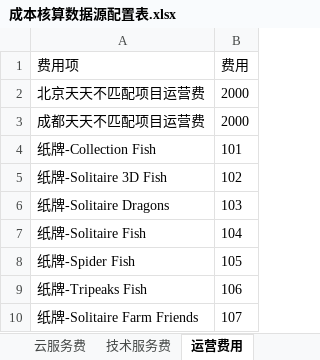
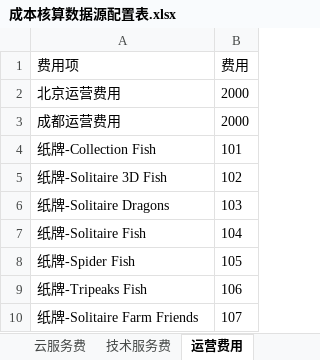
Before and after one commit to liaozhonghui/python-excel, an Excel workbook: 成本核算数据源配置表.xlsx, sheet 运营费用, drawn as a sheet; only a part is shown; values as stored, in another font and other column widths than the file's, no borders; the diff names each change by its address in the sheet, - before the commit and + after, or states it on an @@ line.

```diff
--- a/成本核算数据源配置表.xlsx (sheet 运营费用)
+++ b/成本核算数据源配置表.xlsx (sheet 运营费用)
-A2 (费用项): 北京天天不匹配项目运营费
+A2 (费用项): 北京运营费用
-A3 (费用项): 成都天天不匹配项目运营费
+A3 (费用项): 成都运营费用
```
Also changed, not shown: sheet 人员项目工时, sheet 人员费用配置表, sheet 云服务费, sheet 部门费用, 3 other files.
